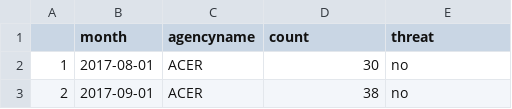
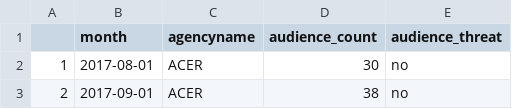
Before and after one commit to thijs21093/reputation-280, a CSV file: audience/audience.csv, drawn as a sheet; only a part is shown.

```diff
--- a/audience/audience.csv
+++ b/audience/audience.csv
@@ -1,2 +1,2 @@
-"","month","agencyname","count","threat"
+"","month","agencyname","audience_count","audience_threat"
 "1",2017-08-01,"ACER",30,"no"
```
Also changed, not shown: 2 other files.
